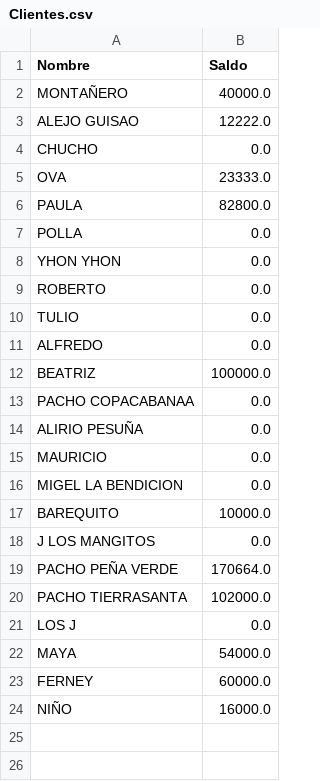
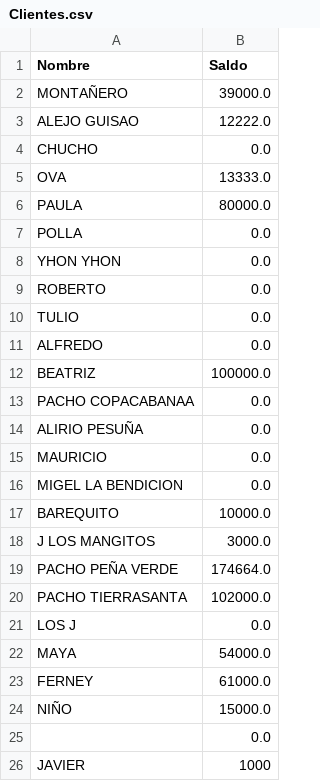
Before and after one commit to DanielEstrada971102/FacturationSystem, a CSV file: Base_de_datos/Clientes/Clientes.csv, drawn as a sheet; the diff names each change by its address in the sheet, - before the commit and + after, or states it on an @@ line.

```diff
--- a/Base_de_datos/Clientes/Clientes.csv
+++ b/Base_de_datos/Clientes/Clientes.csv
-B2 (Saldo): 40000.0
+B2 (Saldo): 39000.0
-B5 (Saldo): 23333.0
+B5 (Saldo): 13333.0
-B6 (Saldo): 82800.0
+B6 (Saldo): 80000.0
-B18 (Saldo): 0.0
+B18 (Saldo): 3000.0
-B19 (Saldo): 170664.0
+B19 (Saldo): 174664.0
-B23 (Saldo): 60000.0
+B23 (Saldo): 61000.0
-B24 (Saldo): 16000.0
+B24 (Saldo): 15000.0
+row 25:  | 0.0
+row 26: JAVIER | 1000
```
Also changed, not shown: Base_de_datos/Productos/Registro_de_Venta.csv, Base_de_datos/Ventas/Registro_de_Venta.csv, 9 other files.
